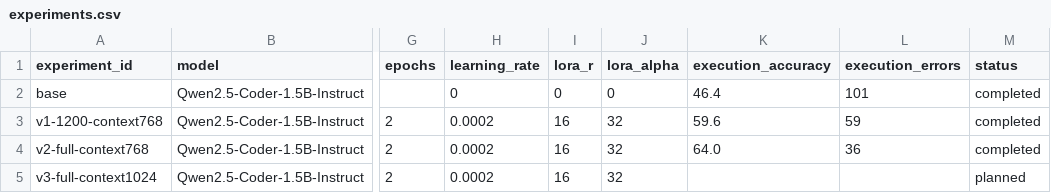
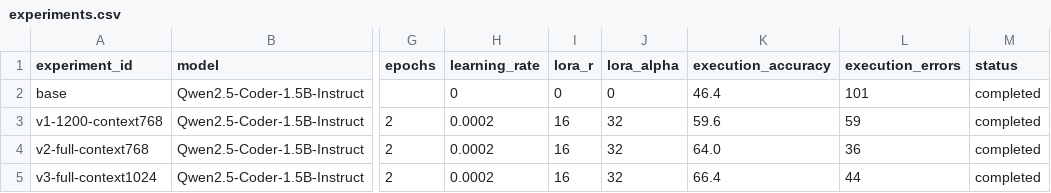
Before and after one commit to RomanSnusoed/text-to-sql-finetuning, a CSV file: results/experiments.csv, drawn as a sheet; only a part is shown, gaps mark what is left out; the diff names each change by its address in the sheet, - before the commit and + after, or states it on an @@ line.

Commit message:
Complete context 1024 v3 experiment

```diff
--- a/results/experiments.csv
+++ b/results/experiments.csv
-K5 (execution_accuracy): (empty)
+K5 (execution_accuracy): 66.4
-L5 (execution_errors): (empty)
+L5 (execution_errors): 44
-M5 (status): planned
+M5 (status): completed
```
Also changed, not shown: 6 other files.
